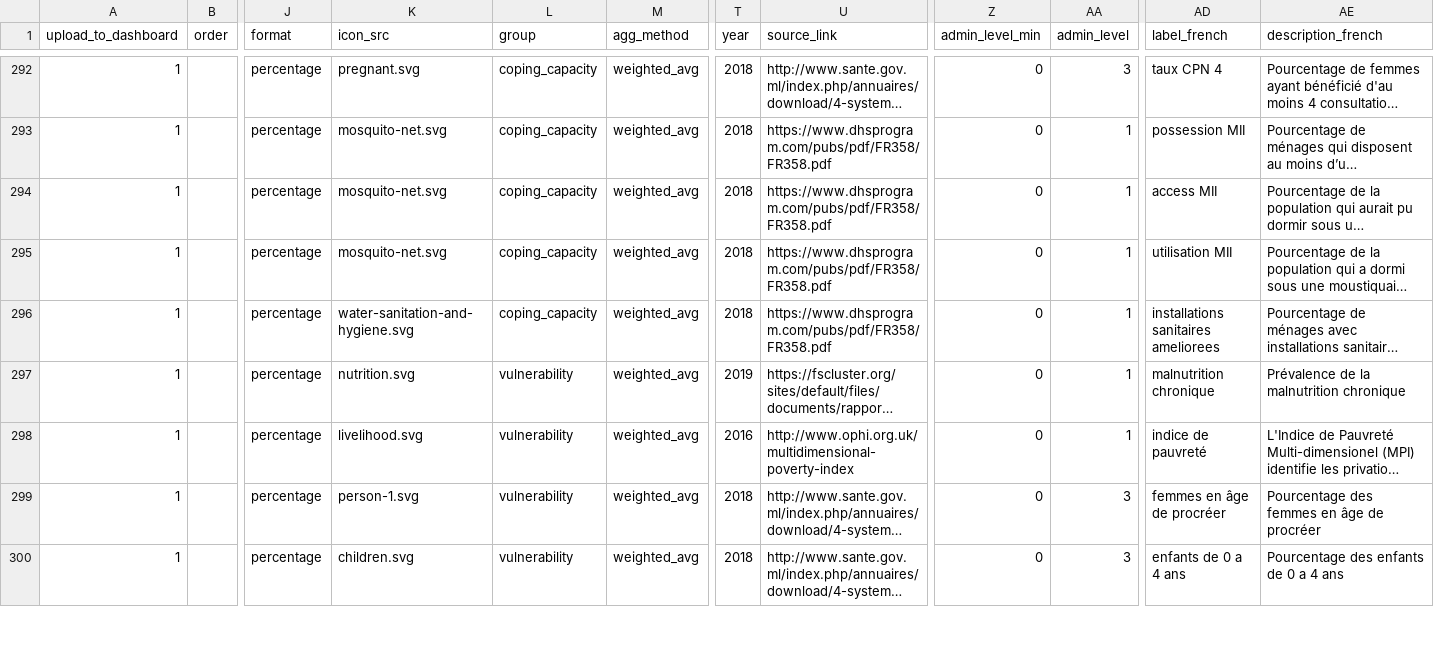
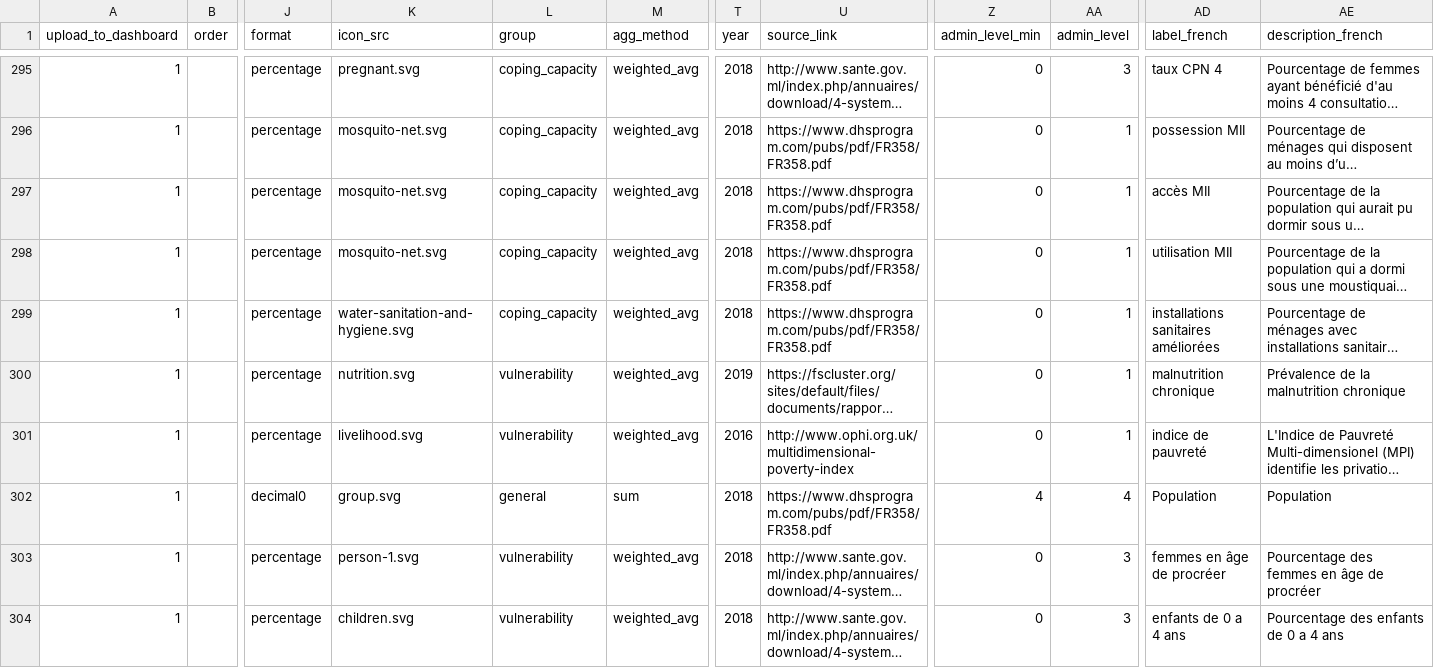
Before and after one commit to rodekruis/CommunityRisk, a CSV file: public/modules/dashboards/data/metadata_prototype.csv, drawn as a sheet; only a part is shown, gaps mark what is left out; long unchanged cells end in …; addresses are those after the commit; rows hold the shown columns only; the diff covers the shown part only; the diff names each change by its address in the sheet, - before the commit and + after, or states it on an @@ line.

Commit message:
ERA Mali adm-level 4

```diff
--- a/public/modules/dashboards/data/metadata_prototype.csv
+++ b/public/modules/dashboards/data/metadata_prototype.csv
-AD297 (label_french): access MII
+AD297 (label_french): accès MII
-AD299 (label_french): installations sanitaires ameliorees
+AD299 (label_french): installations sanitaires améliorées
+row 302: 1 |  | decimal0 | group.svg | general | sum | 2018 | https://www.dhsprogram.com/pubs/pdf/FR358/FR358.pdf | 4 | 4 | Population | Population
```
Also changed, not shown: 5 added rows and 31 edited cells elsewhere in this file, public/modules/core/data/country_metadata.csv, 3 other files.
